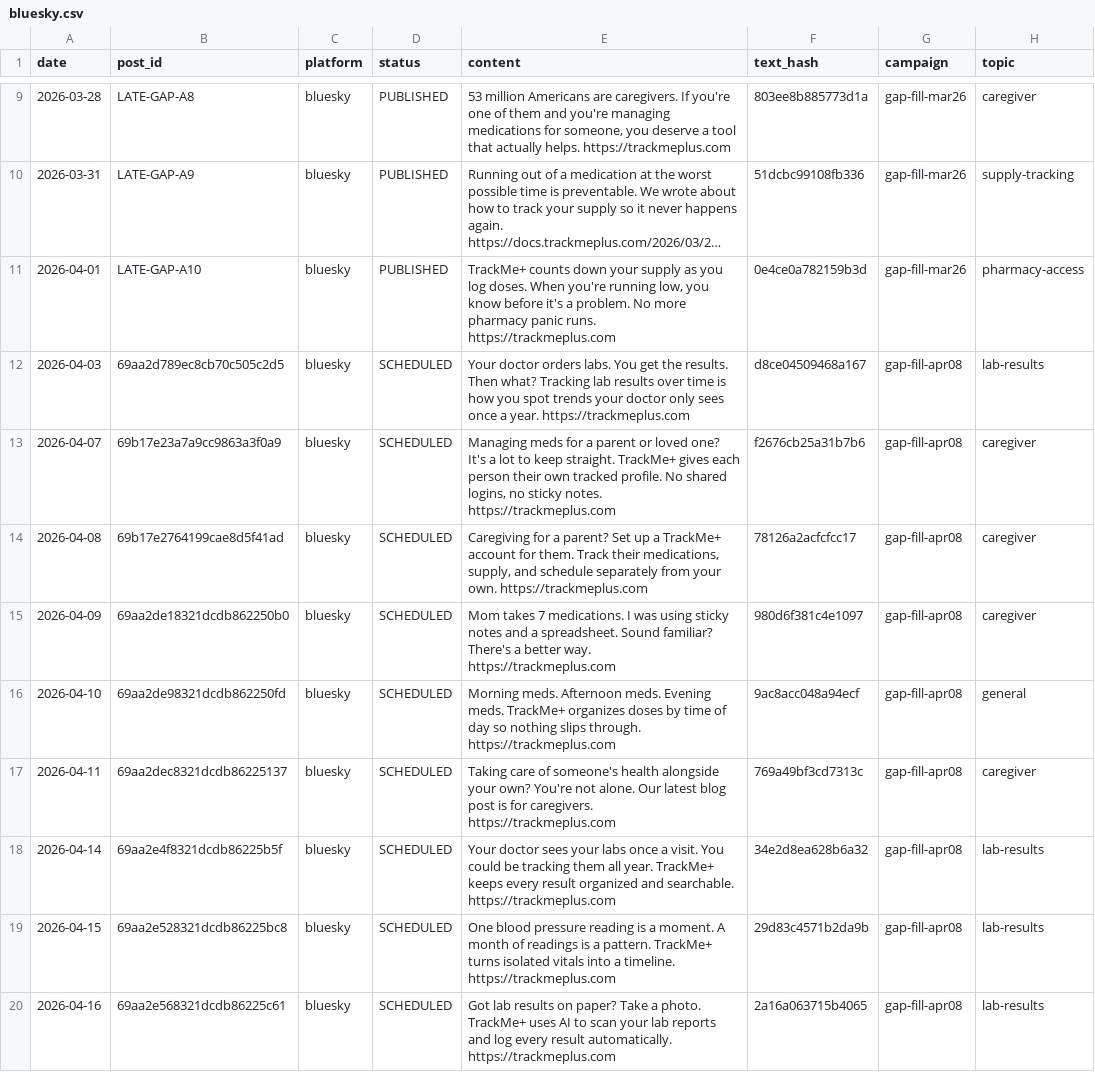
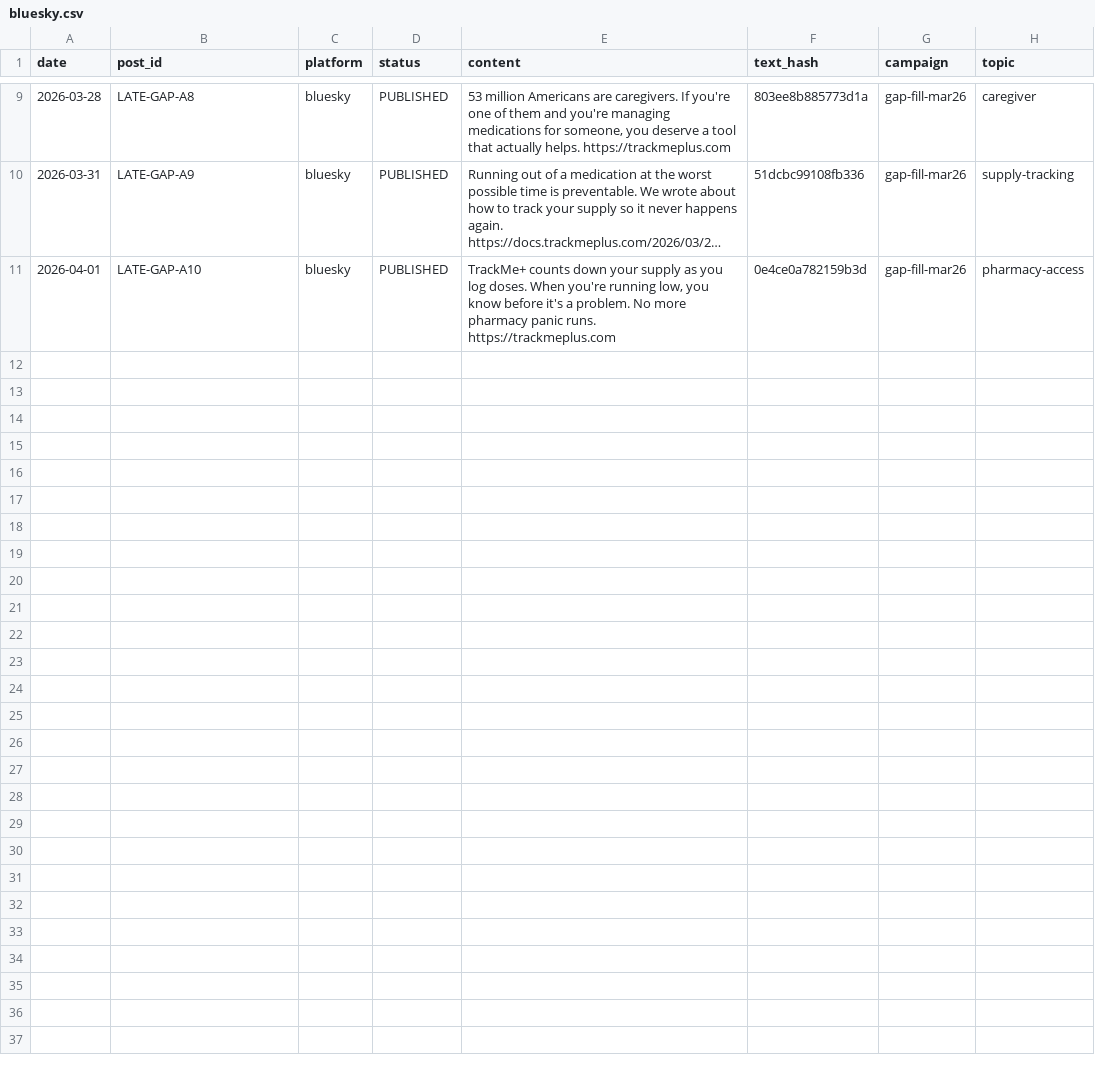
Before and after one commit to djhamilton872/trackmeplus-docs, a CSV file: _published/bluesky.csv, drawn as a sheet; only a part is shown, gaps mark what is left out; long unchanged cells end in …; the diff covers the shown part only; the diff names each change by its address in the sheet, - before the commit and + after, or states it on an @@ line.

Commit message:
chore: reset published-post-log CSVs — removed all SCHEDULED rows after full Late queue purge (2026-03-23). Clean slate for fresh scheduling with full coverage.

```diff
--- a/_published/bluesky.csv
+++ b/_published/bluesky.csv
-row 12: 2026-04-03 | 69aa2d789ec8cb70c505c2d5 | bluesky | SCHEDULED | Your doctor orders labs. You get the results. Then what? Tracking lab results over time is how you spot trends your doctor only sees once a year. https://trackmeplus.com | d8ce04509468a167 | gap-fill-apr08 | lab-results
-row 13: 2026-04-07 | 69b17e23a7a9cc9863a3f0a9 | bluesky | SCHEDULED | Managing meds for a parent or loved one? It's a lot to keep straight. TrackMe+ gives each person their own tracked profile. No shared logins, no sticky notes. https://trackmeplus.com | f2676cb25a31b7b6 | gap-fill-apr08 | caregiver
-row 14: 2026-04-08 | 69b17e2764199cae8d5f41ad | bluesky | SCHEDULED | Caregiving for a parent? Set up a TrackMe+ account for them. Track their medications, supply, and schedule separately from your own. https://trackmeplus.com | 78126a2acfcfcc17 | gap-fill-apr08 | caregiver
-row 15: 2026-04-09 | 69aa2de18321dcdb862250b0 | bluesky | SCHEDULED | Mom takes 7 medications. I was using sticky notes and a spreadsheet. Sound familiar? There's a better way. https://trackmeplus.com | 980d6f381c4e1097 | gap-fill-apr08 | caregiver
-row 16: 2026-04-10 | 69aa2de98321dcdb862250fd | bluesky | SCHEDULED | Morning meds. Afternoon meds. Evening meds. TrackMe+ organizes doses by time of day so nothing slips through. https://trackmeplus.com | 9ac8acc048a94ecf | gap-fill-apr08 | general
-row 17: 2026-04-11 | 69aa2dec8321dcdb86225137 | bluesky | SCHEDULED | Taking care of someone's health alongside your own? You're not alone. Our latest blog post is for caregivers. https://trackmeplus.com | 769a49bf3cd7313c | gap-fill-apr08 | caregiver
-row 18: 2026-04-14 | 69aa2e4f8321dcdb86225b5f | bluesky | SCHEDULED | Your doctor sees your labs once a visit. You could be tracking them all year. TrackMe+ keeps every result organized and searchable. https://trackmeplus.com | 34e2d8ea628b6a32 | gap-fill-apr08 | lab-results
-row 19: 2026-04-15 | 69aa2e528321dcdb86225bc8 | bluesky | SCHEDULED | One blood pressure reading is a moment. A month of readings is a pattern. TrackMe+ turns isolated vitals into a timeline. https://trackmeplus.com | 29d83c4571b2da9b | gap-fill-apr08 | lab-results
-row 20: 2026-04-16 | 69aa2e568321dcdb86225c61 | bluesky | SCHEDULED | Got lab results on paper? Take a photo. TrackMe+ uses AI to scan your lab reports and log every result automatically. https://trackmeplus.com | 2a16a063715b4065 | gap-fill-apr08 | lab-results
```
Also changed, not shown: 8 removed rows elsewhere in this file, _published/twitter.csv, 12 other files.
